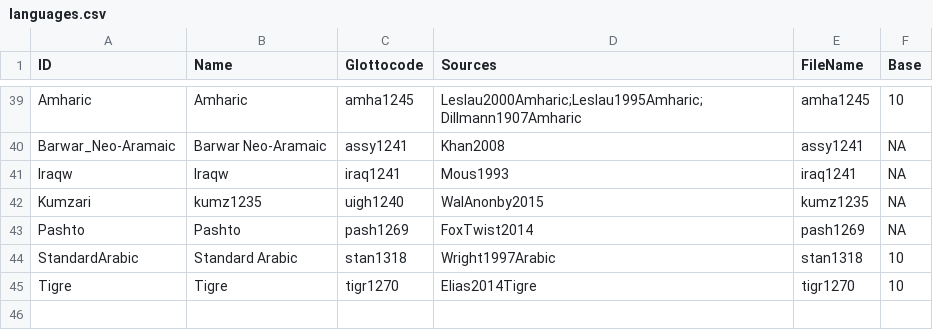
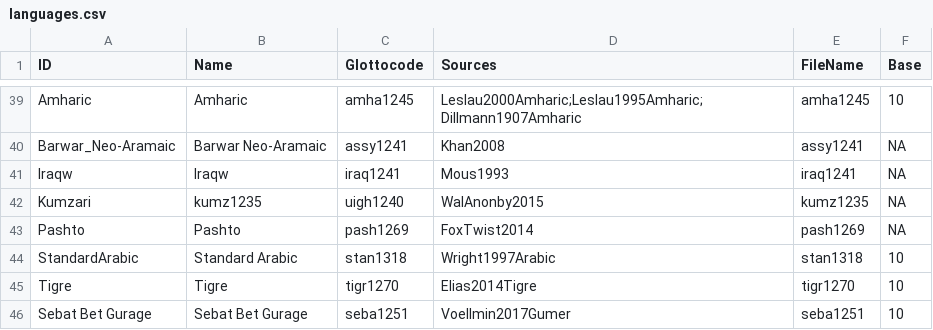
Before and after one commit to numeralbank/cosinus, a CSV file: etc/languages.csv, drawn as a sheet; only a part is shown, gaps mark what is left out.

Commit message:
added Gumer (seba1251) number list (closed previous pull request due to an error)

```diff
--- a/etc/languages.csv
+++ b/etc/languages.csv
@@ -45 +45,2 @@ StandardArabic,Standard Arabic,stan1318,Wright1997Arabic,stan1318,10
 Tigre,Tigre,tigr1270,Elias2014Tigre,tigr1270,10
+Sebat Bet Gurage,Sebat Bet Gurage,seba1251,Voellmin2017Gumer,seba1251,10
```
Also changed, not shown: 2 other files.
